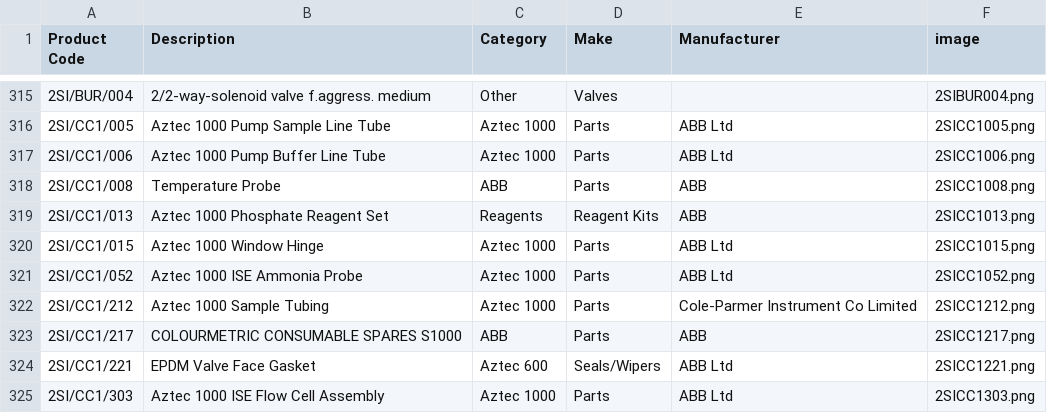
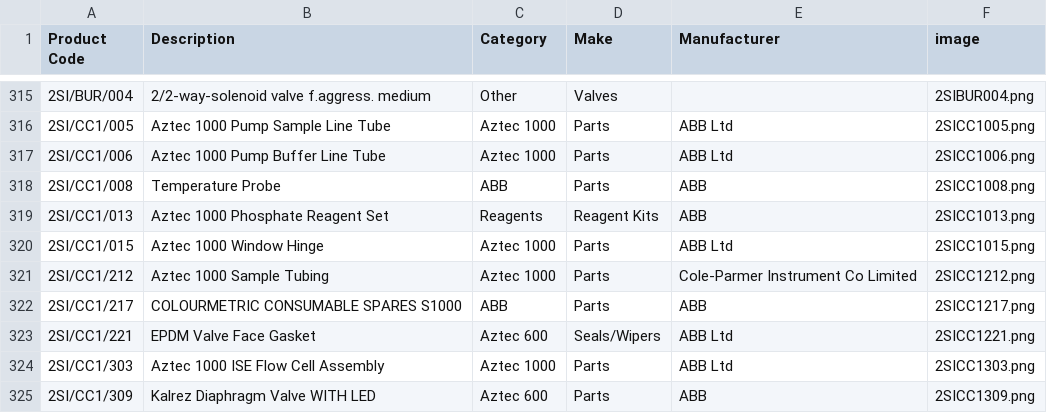
Before and after one commit to tomward0606/PartsProjectMain, a CSV file: parts.csv, drawn as a sheet; only a part is shown, gaps mark what is left out; the shorter side is filled out with more unchanged rows.

Commit message:
Delete part: 2SI/CC1/052

```diff
--- a/parts.csv
+++ b/parts.csv
@@ -320,3 +320,2 @@ Product Code,Description,Category,Make,Manufacturer,image
 2SI/CC1/015,Aztec 1000 Window Hinge,Aztec 1000,Parts,ABB Ltd,2SICC1015.png
-2SI/CC1/052,Aztec 1000 ISE Ammonia Probe,Aztec 1000,Parts,ABB Ltd,2SICC1052.png
 2SI/CC1/212,Aztec 1000 Sample Tubing,Aztec 1000,Parts,Cole-Parmer Instrument Co Limited,2SICC1212.png
```
